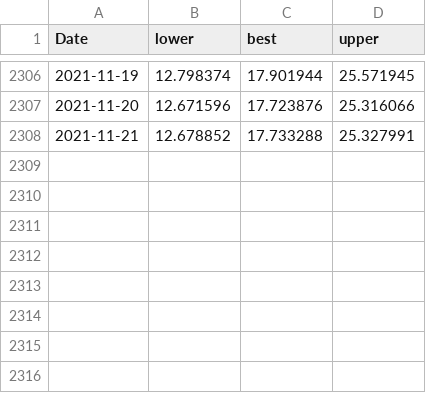
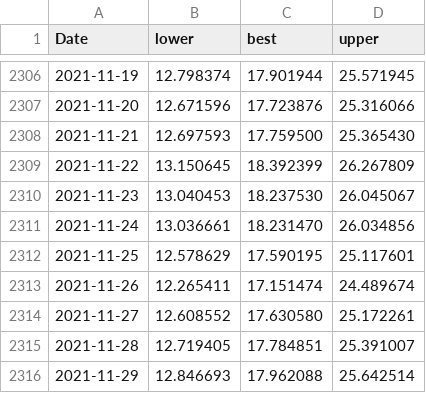
Before and after one commit to kylemcdonald/ethereum-emissions, a CSV file: output/daily-ktco2.csv, drawn as a sheet; only a part is shown, gaps mark what is left out.

```diff
--- a/output/daily-ktco2.csv
+++ b/output/daily-ktco2.csv
@@ -2307,2 +2307,10 @@ Date,lower,best,upper
 2021-11-20,12.671596,17.723876,25.316066
-2021-11-21,12.678852,17.733288,25.327991
+2021-11-21,12.697593,17.759500,25.365430
+2021-11-22,13.150645,18.392399,26.267809
+2021-11-23,13.040453,18.237530,26.045067
+2021-11-24,13.036661,18.231470,26.034856
+2021-11-25,12.578629,17.590195,25.117601
+2021-11-26,12.265411,17.151474,24.489674
+2021-11-27,12.608552,17.630580,25.172261
+2021-11-28,12.719405,17.784851,25.391007
+2021-11-29,12.846693,17.962088,25.642514
```
Also changed, not shown: output/daily-gw.csv, 7 other files.
